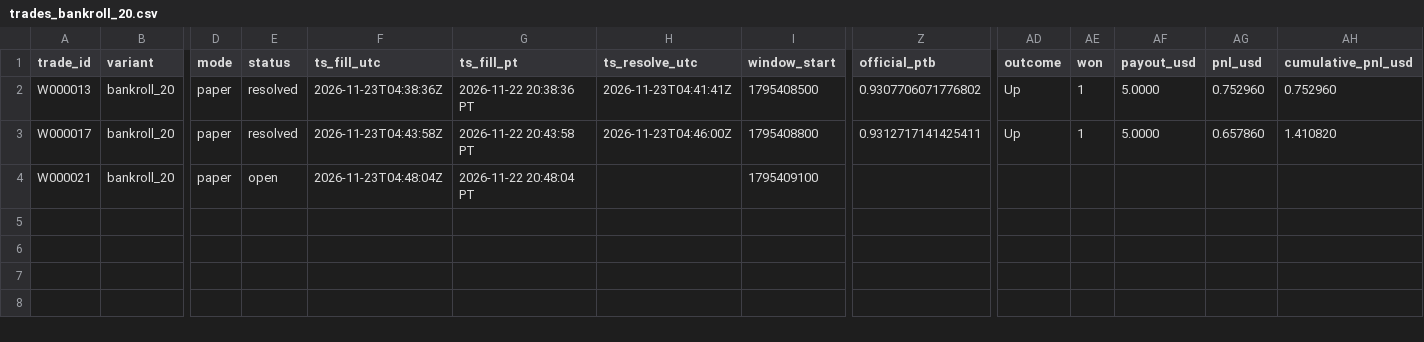
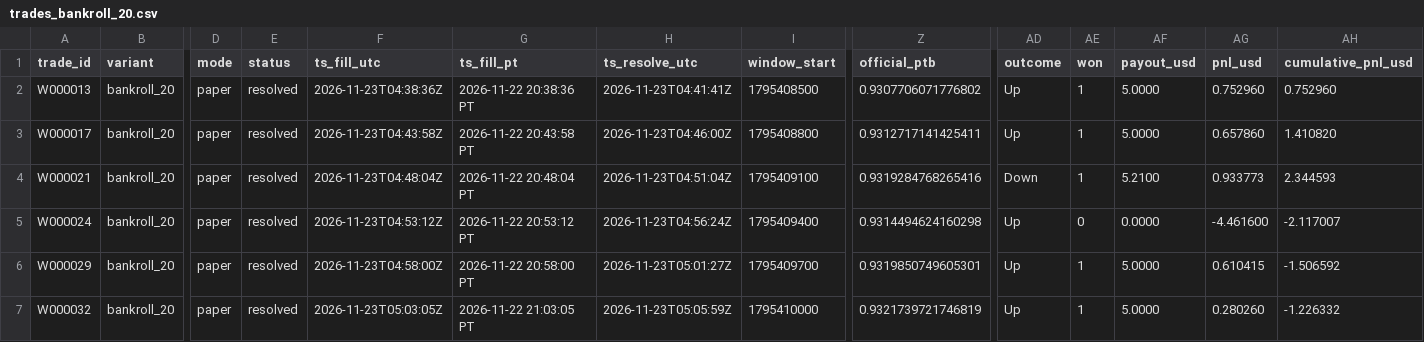
Before and after one commit to michaeldeuchar-dotcom/xrp-paper-bot, a CSV file: data/week2/trades_bankroll_20.csv, drawn as a sheet; only a part is shown, gaps mark what is left out; rows hold the shown columns only; the diff names each change by its address in the sheet, - before the commit and + after, or states it on an @@ line.

```diff
--- a/data/week2/trades_bankroll_20.csv
+++ b/data/week2/trades_bankroll_20.csv
-E4 (status): open
+E4 (status): resolved
-H4 (ts_resolve_utc): (empty)
+H4 (ts_resolve_utc): 2026-11-23T04:51:04Z
-Z4 (official_ptb): (empty)
+Z4 (official_ptb): 0.9319284768265416
-AD4 (outcome): (empty)
+AD4 (outcome): Down
-AE4 (won): (empty)
+AE4 (won): 1
-AF4 (payout_usd): (empty)
+AF4 (payout_usd): 5.2100
-AG4 (pnl_usd): (empty)
+AG4 (pnl_usd): 0.933773
-AH4 (cumulative_pnl_usd): (empty)
+AH4 (cumulative_pnl_usd): 2.344593
+row 5: W000024 | bankroll_20 | paper | resolved | 2026-11-23T04:53:12Z | 2026-11-22 20:53:12 PT | 2026-11-23T04:56:24Z | 1795409400 | 0.9314494624160298 | Up | 0 | 0.0000 | -4.461600 | -2.117007
+row 6: W000029 | bankroll_20 | paper | resolved | 2026-11-23T04:58:00Z | 2026-11-22 20:58:00 PT | 2026-11-23T05:01:27Z | 1795409700 | 0.9319850749605301 | Up | 1 | 5.0000 | 0.610415 | -1.506592
+row 7: W000032 | bankroll_20 | paper | resolved | 2026-11-23T05:03:05Z | 2026-11-22 21:03:05 PT | 2026-11-23T05:05:59Z | 1795410000 | 0.9321739721746819 | Up | 1 | 5.0000 | 0.280260 | -1.226332
```
Also changed, not shown: data/week2/bankroll_history.csv, data/week2/trades_auto_pick.csv, 7 other files.
